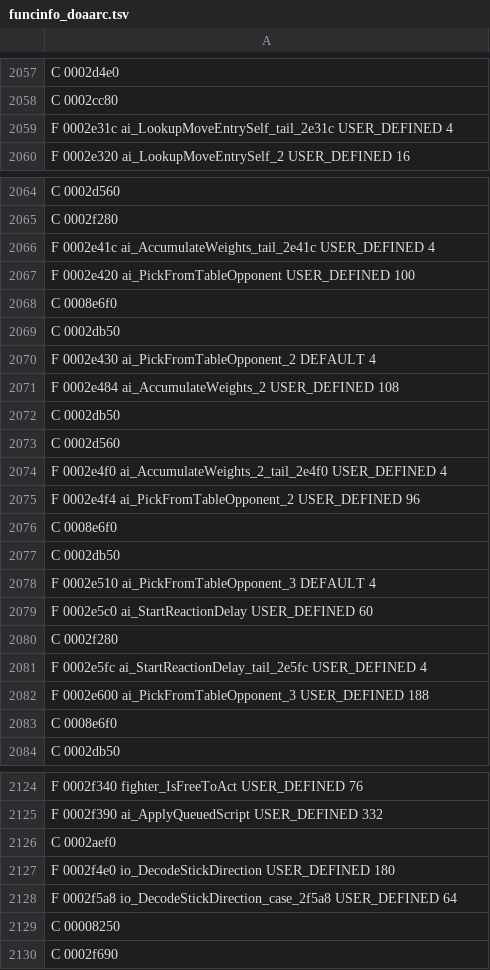
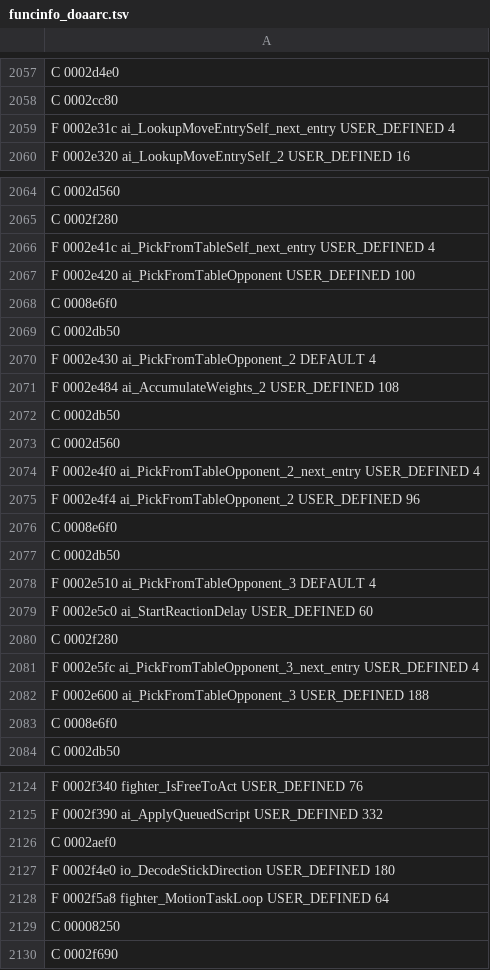
Before and after one commit to indieindie7/deadoralive-decomp, a TSV file: arcade/funcinfo_doaarc.tsv, drawn as a sheet; only a part is shown, gaps mark what is left out; the diff covers the shown part only.

```diff
--- a/arcade/funcinfo_doaarc.tsv
+++ b/arcade/funcinfo_doaarc.tsv
@@ -2058,3 +2058,3 @@ C 0002d4e0
 C 0002cc80
-F 0002e31c ai_LookupMoveEntrySelf_tail_2e31c USER_DEFINED 4
+F 0002e31c ai_LookupMoveEntrySelf_next_entry USER_DEFINED 4
 F 0002e320 ai_LookupMoveEntrySelf_2 USER_DEFINED 16
@@ -2065,3 +2065,3 @@ C 0002d560
 C 0002f280
-F 0002e41c ai_AccumulateWeights_tail_2e41c USER_DEFINED 4
+F 0002e41c ai_PickFromTableSelf_next_entry USER_DEFINED 4
 F 0002e420 ai_PickFromTableOpponent USER_DEFINED 100
@@ -2073,3 +2073,3 @@ C 0002db50
 C 0002d560
-F 0002e4f0 ai_AccumulateWeights_2_tail_2e4f0 USER_DEFINED 4
+F 0002e4f0 ai_PickFromTableOpponent_2_next_entry USER_DEFINED 4
 F 0002e4f4 ai_PickFromTableOpponent_2 USER_DEFINED 96
@@ -2080,3 +2080,3 @@ F 0002e5c0 ai_StartReactionDelay USER_DEFINED 60
 C 0002f280
-F 0002e5fc ai_StartReactionDelay_tail_2e5fc USER_DEFINED 4
+F 0002e5fc ai_PickFromTableOpponent_3_next_entry USER_DEFINED 4
 F 0002e600 ai_PickFromTableOpponent_3 USER_DEFINED 188
@@ -2127,3 +2127,3 @@ C 0002aef0
 F 0002f4e0 io_DecodeStickDirection USER_DEFINED 180
-F 0002f5a8 io_DecodeStickDirection_case_2f5a8 USER_DEFINED 64
+F 0002f5a8 fighter_MotionTaskLoop USER_DEFINED 64
 C 00008250
```
Also changed, not shown: 1 added row and 8 edited cells elsewhere in this file, 9 other files.
